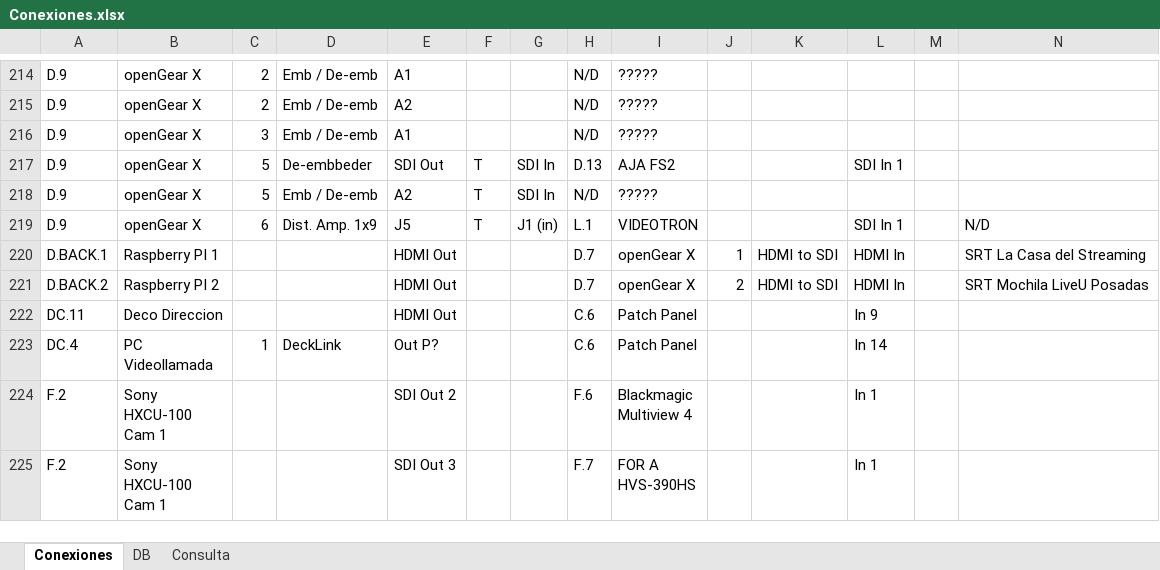
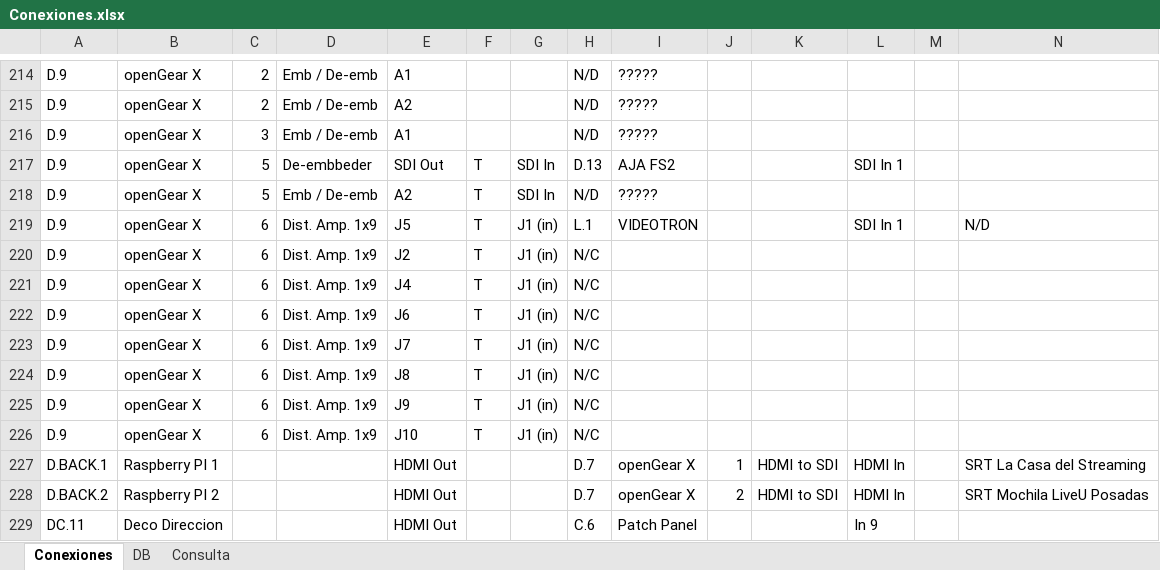
Before and after one commit to mmuccillo55/A7K9X2QF, an Excel workbook: Conexiones.xlsx, sheet Conexiones, drawn as a sheet; only a part is shown, gaps mark what is left out; the shorter side is filled out with more unchanged rows; values as stored, in another font and other column widths than the file's, no borders; charts and pictures and conditional formats not drawn; rows hold the shown columns only; the diff names each change by its address in the sheet, - before the commit and + after, or states it on an @@ line.

```diff
--- a/Conexiones.xlsx (sheet Conexiones)
+++ b/Conexiones.xlsx (sheet Conexiones)
+row 220: D.9 | openGear X | 6 | Dist. Amp. 1x9 | J2 | T | J1 (in) | N/C
+row 221: D.9 | openGear X | 6 | Dist. Amp. 1x9 | J4 | T | J1 (in) | N/C
+row 222: D.9 | openGear X | 6 | Dist. Amp. 1x9 | J6 | T | J1 (in) | N/C
+row 223: D.9 | openGear X | 6 | Dist. Amp. 1x9 | J7 | T | J1 (in) | N/C
+row 224: D.9 | openGear X | 6 | Dist. Amp. 1x9 | J8 | T | J1 (in) | N/C
+row 225: D.9 | openGear X | 6 | Dist. Amp. 1x9 | J9 | T | J1 (in) | N/C
+row 226: D.9 | openGear X | 6 | Dist. Amp. 1x9 | J10 | T | J1 (in) | N/C
```
Also changed, not shown: sheet Consulta.
